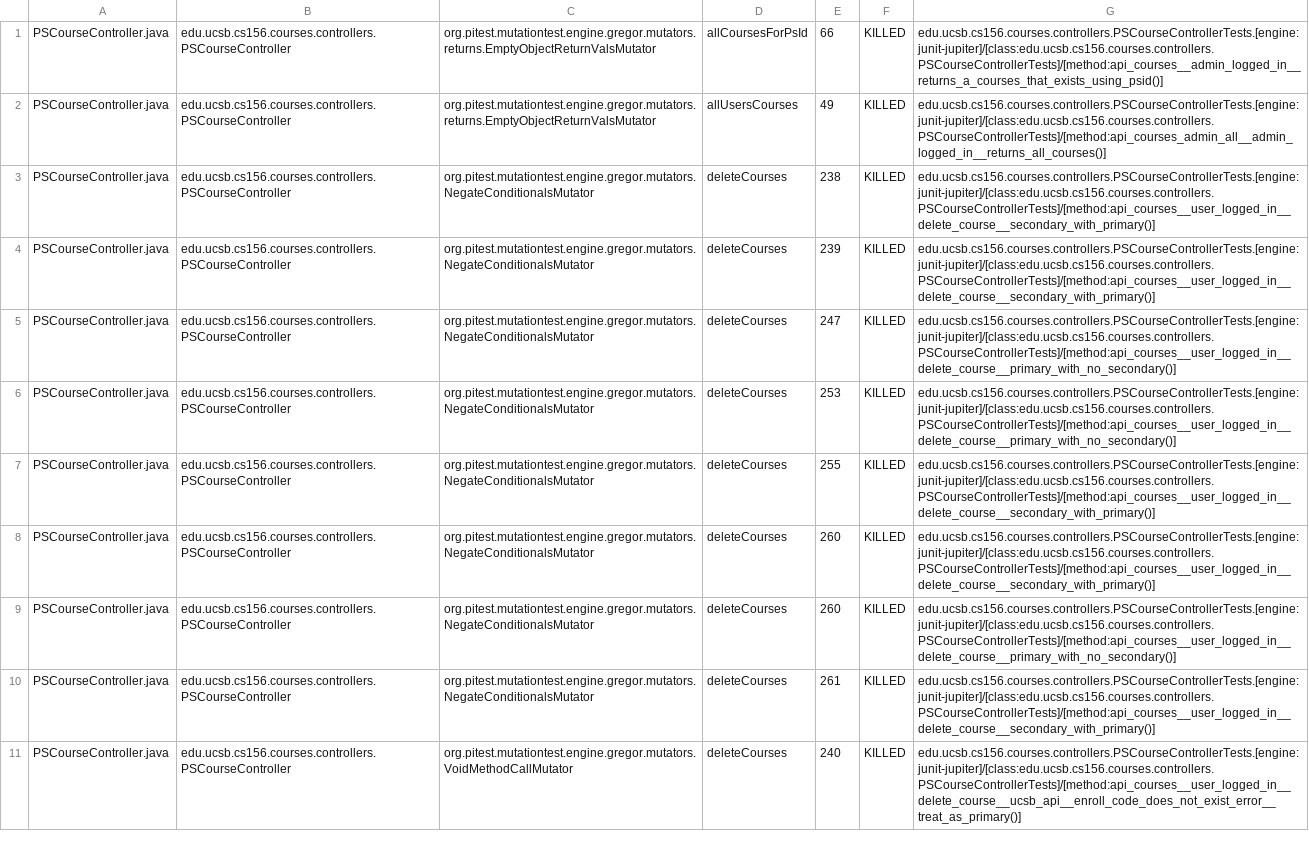
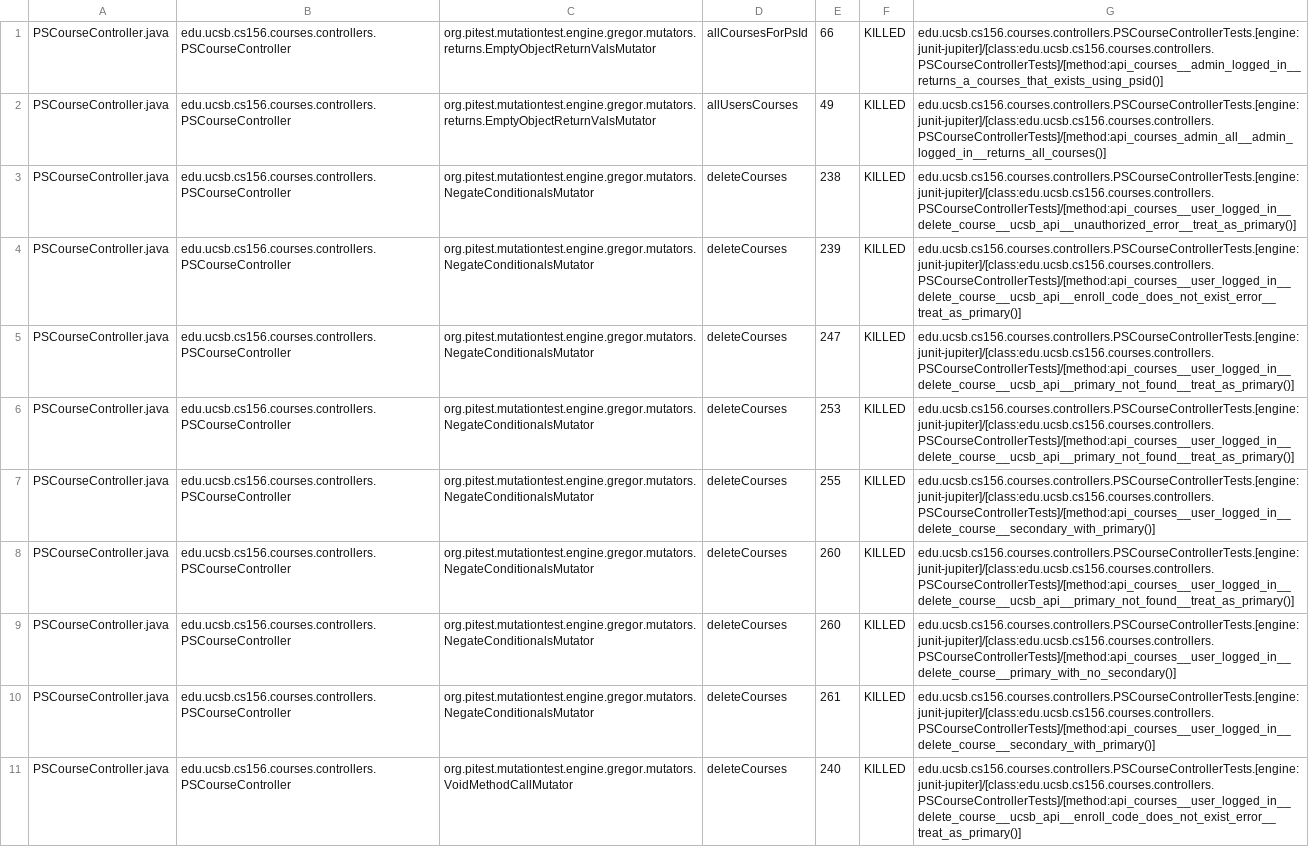
Before and after one commit to ucsb-cs156-s25/proj-courses-s25-01, a CSV file: prs/26/pitest/mutations.csv, drawn as a sheet; only a part is shown; the diff covers the shown part only.

Commit message:
Deploying to gh-pages from @ ucsb-cs156-s25/proj-courses-s25-01@365d4918e606d357a56062e66d7e39061f4a80f5 🚀

```diff
--- a/prs/26/pitest/mutations.csv
+++ b/prs/26/pitest/mutations.csv
@@ -2,8 +2,8 @@ PSCourseController.java,edu.ucsb.cs156.courses.controllers.PSCourseController,or
 PSCourseController.java,edu.ucsb.cs156.courses.controllers.PSCourseController,org.pitest.mutationtest.engine.gregor.mutators.returns.EmptyObjectReturnValsMutator,allUsersCourses,49,KILLED,edu.ucsb.cs156.courses.controllers.PSCourseControllerTests.[engine:junit-jupiter]/[class:edu.ucsb.cs156.courses.controllers.PSCourseControllerTests]/[method:api_courses_admin_all__admin_logged_in__returns_all_courses()]
-PSCourseController.java,edu.ucsb.cs156.courses.controllers.PSCourseController,org.pitest.mutationtest.engine.gregor.mutators.NegateConditionalsMutator,deleteCourses,238,KILLED,edu.ucsb.cs156.courses.controllers.PSCourseControllerTests.[engine:junit-jupiter]/[class:edu.ucsb.cs156.courses.controllers.PSCourseControllerTests]/[method:api_courses__user_logged_in__delete_course__secondary_with_primary()]
-PSCourseController.java,edu.ucsb.cs156.courses.controllers.PSCourseController,org.pitest.mutationtest.engine.gregor.mutators.NegateConditionalsMutator,deleteCourses,239,KILLED,edu.ucsb.cs156.courses.controllers.PSCourseControllerTests.[engine:junit-jupiter]/[class:edu.ucsb.cs156.courses.controllers.PSCourseControllerTests]/[method:api_courses__user_logged_in__delete_course__secondary_with_primary()]
-PSCourseController.java,edu.ucsb.cs156.courses.controllers.PSCourseController,org.pitest.mutationtest.engine.gregor.mutators.NegateConditionalsMutator,deleteCourses,247,KILLED,edu.ucsb.cs156.courses.controllers.PSCourseControllerTests.[engine:junit-jupiter]/[class:edu.ucsb.cs156.courses.controllers.PSCourseControllerTests]/[method:api_courses__user_logged_in__delete_course__primary_with_no_secondary()]
-PSCourseController.java,edu.ucsb.cs156.courses.controllers.PSCourseController,org.pitest.mutationtest.engine.gregor.mutators.NegateConditionalsMutator,deleteCourses,253,KILLED,edu.ucsb.cs156.courses.controllers.PSCourseControllerTests.[engine:junit-jupiter]/[class:edu.ucsb.cs156.courses.controllers.PSCourseControllerTests]/[method:api_courses__user_logged_in__delete_course__primary_with_no_secondary()]
+PSCourseController.java,edu.ucsb.cs156.courses.controllers.PSCourseController,org.pitest.mutationtest.engine.gregor.mutators.NegateConditionalsMutator,deleteCourses,238,KILLED,edu.ucsb.cs156.courses.controllers.PSCourseControllerTests.[engine:junit-jupiter]/[class:edu.ucsb.cs156.courses.controllers.PSCourseControllerTests]/[method:api_courses__user_logged_in__delete_course__ucsb_api__unauthorized_error__treat_as_primary()]
+PSCourseController.java,edu.ucsb.cs156.courses.controllers.PSCourseController,org.pitest.mutationtest.engine.gregor.mutators.NegateConditionalsMutator,deleteCourses,239,KILLED,edu.ucsb.cs156.courses.controllers.PSCourseControllerTests.[engine:junit-jupiter]/[class:edu.ucsb.cs156.courses.controllers.PSCourseControllerTests]/[method:api_courses__user_logged_in__delete_course__ucsb_api__enroll_code_does_not_exist_error__treat_as_primary()]
+PSCourseController.java,edu.ucsb.cs156.courses.controllers.PSCourseController,org.pitest.mutationtest.engine.gregor.mutators.NegateConditionalsMutator,deleteCourses,247,KILLED,edu.ucsb.cs156.courses.controllers.PSCourseControllerTests.[engine:junit-jupiter]/[class:edu.ucsb.cs156.courses.controllers.PSCourseControllerTests]/[method:api_courses__user_logged_in__delete_course__ucsb_api__primary_not_found__treat_as_primary()]
+PSCourseController.java,edu.ucsb.cs156.courses.controllers.PSCourseController,org.pitest.mutationtest.engine.gregor.mutators.NegateConditionalsMutator,deleteCourses,253,KILLED,edu.ucsb.cs156.courses.controllers.PSCourseControllerTests.[engine:junit-jupiter]/[class:edu.ucsb.cs156.courses.controllers.PSCourseControllerTests]/[method:api_courses__user_logged_in__delete_course__ucsb_api__primary_not_found__treat_as_primary()]
 PSCourseController.java,edu.ucsb.cs156.courses.controllers.PSCourseController,org.pitest.mutationtest.engine.gregor.mutators.NegateConditionalsMutator,deleteCourses,255,KILLED,edu.ucsb.cs156.courses.controllers.PSCourseControllerTests.[engine:junit-jupiter]/[class:edu.ucsb.cs156.courses.controllers.PSCourseControllerTests]/[method:api_courses__user_logged_in__delete_course__secondary_with_primary()]
-PSCourseController.java,edu.ucsb.cs156.courses.controllers.PSCourseController,org.pitest.mutationtest.engine.gregor.mutators.NegateConditionalsMutator,deleteCourses,260,KILLED,edu.ucsb.cs156.courses.controllers.PSCourseControllerTests.[engine:junit-jupiter]/[class:edu.ucsb.cs156.courses.controllers.PSCourseControllerTests]/[method:api_courses__user_logged_in__delete_course__secondary_with_primary()]
+PSCourseController.java,edu.ucsb.cs156.courses.controllers.PSCourseController,org.pitest.mutationtest.engine.gregor.mutators.NegateConditionalsMutator,deleteCourses,260,KILLED,edu.ucsb.cs156.courses.controllers.PSCourseControllerTests.[engine:junit-jupiter]/[class:edu.ucsb.cs156.courses.controllers.PSCourseControllerTests]/[method:api_courses__user_logged_in__delete_course__ucsb_api__primary_not_found__treat_as_primary()]
 PSCourseController.java,edu.ucsb.cs156.courses.controllers.PSCourseController,org.pitest.mutationtest.engine.gregor.mutators.NegateConditionalsMutator,deleteCourses,260,KILLED,edu.ucsb.cs156.courses.controllers.PSCourseControllerTests.[engine:junit-jupiter]/[class:edu.ucsb.cs156.courses.controllers.PSCourseControllerTests]/[method:api_courses__user_logged_in__delete_course__primary_with_no_secondary()]
```
Also changed, not shown: 52 edited cells elsewhere in this file, 49 other files.
